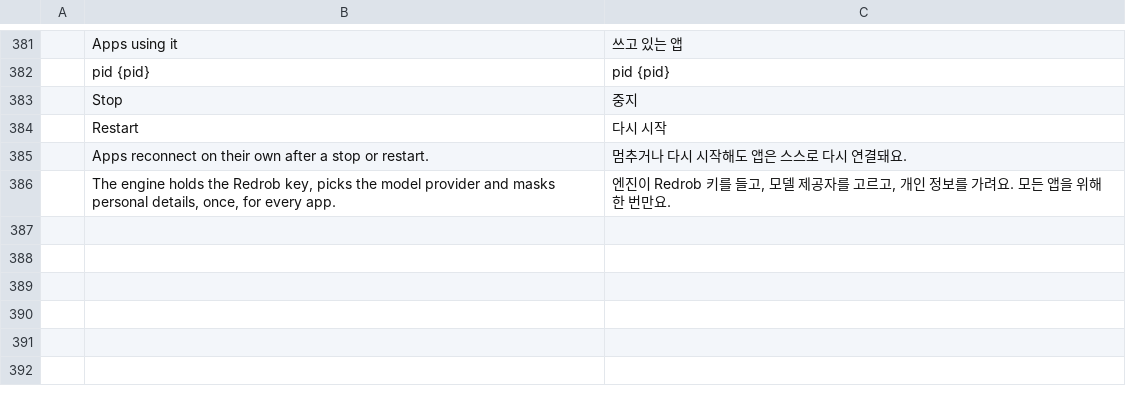
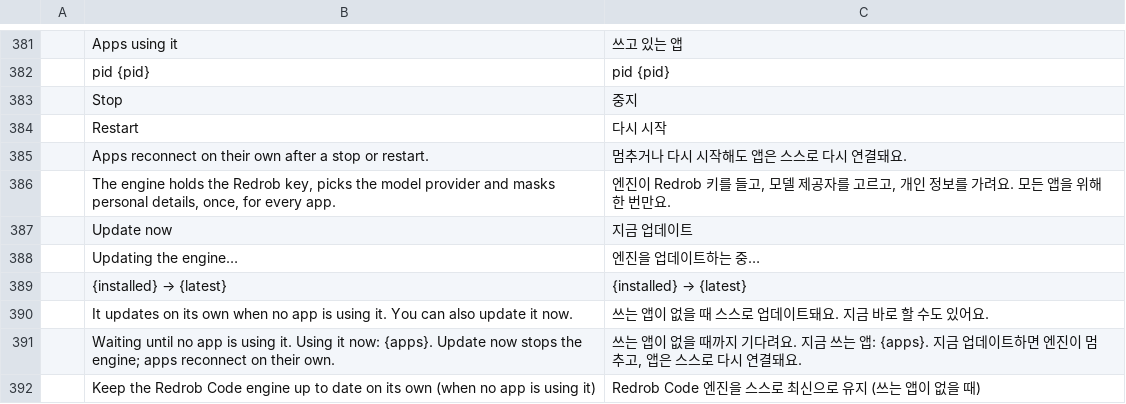
Before and after one commit to redrob-labs/redrob-launcher, a TSV file: crates/ui-egui/src/i18n/ko.tsv, drawn as a sheet; only a part is shown, gaps mark what is left out; the diff names each change by its address in the sheet, - before the commit and + after, or states it on an @@ line.

Commit message:
Keep the shared Redrob Code engine current (#24)
Stop, install and start the engine daemon when no app is attached; Update now otherwise; engine_auto_update setting.

```diff
--- a/crates/ui-egui/src/i18n/ko.tsv
+++ b/crates/ui-egui/src/i18n/ko.tsv
+row 387:  | Update now | 지금 업데이트
+row 388:  | Updating the engine… | 엔진을 업데이트하는 중…
+row 389:  | {installed} → {latest} | {installed} → {latest}
+row 390:  | It updates on its own when no app is using it. You can also update it now. | 쓰는 앱이 없을 때 스스로 업데이트돼요. 지금 바로 할 수도 있어요.
+row 391:  | Waiting until no app is using it. Using it now: {apps}. Update now stops the engine; apps reconnect on their own. | 쓰는 앱이 없을 때까지 기다려요. 지금 쓰는 앱: {apps}. 지금 업데이트하면 엔진이 멈추고, 앱은 스스로 다시 연결돼요.
+row 392:  | Keep the Redrob Code engine up to date on its own (when no app is using it) | Redrob Code 엔진을 스스로 최신으로 유지 (쓰는 앱이 없을 때)
```
Also changed, not shown: 7 other files.
